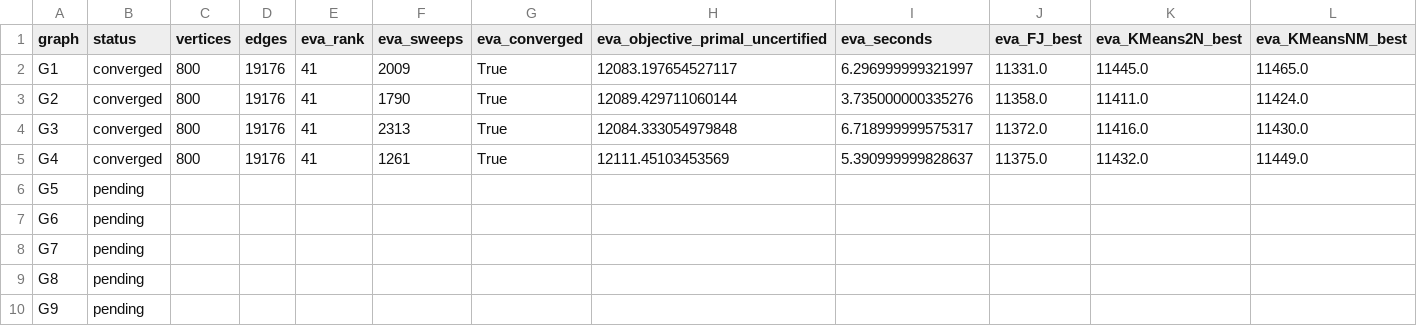
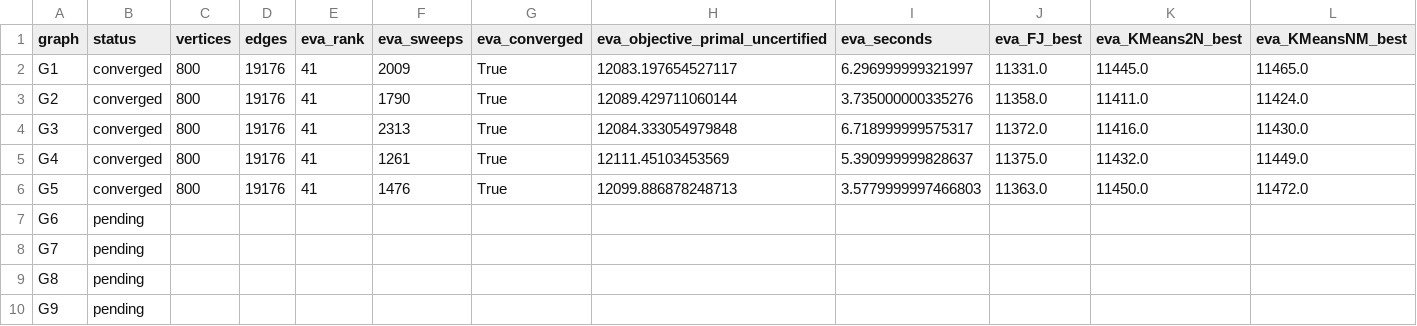
Before and after one commit to heri-espino/maxkcut, a CSV file: results/gset/experiment004-eva-precision/summary.csv, drawn as a sheet; only a part is shown; the diff covers the shown part only; the diff names each change by its address in the sheet, - before the commit and + after, or states it on an @@ line.

Commit message:
experiment002: updated all-graph summary

```diff
--- a/results/gset/experiment004-eva-precision/summary.csv
+++ b/results/gset/experiment004-eva-precision/summary.csv
-B6 (status): pending
+B6 (status): converged
-C6 (vertices): (empty)
+C6 (vertices): 800
-D6 (edges): (empty)
+D6 (edges): 19176
-E6 (eva_rank): (empty)
+E6 (eva_rank): 41
-F6 (eva_sweeps): (empty)
+F6 (eva_sweeps): 1476
-G6 (eva_converged): (empty)
+G6 (eva_converged): True
-H6 (eva_objective_primal_uncertified): (empty)
+H6 (eva_objective_primal_uncertified): 12099.886878248713
-I6 (eva_seconds): (empty)
+I6 (eva_seconds): 3.5779999997466803
-J6 (eva_FJ_best): (empty)
+J6 (eva_FJ_best): 11363.0
-K6 (eva_KMeans2N_best): (empty)
+K6 (eva_KMeans2N_best): 11450.0
-L6 (eva_KMeansNM_best): (empty)
+L6 (eva_KMeansNM_best): 11472.0
```
Also changed, not shown: 2 edited cells elsewhere in this file.
